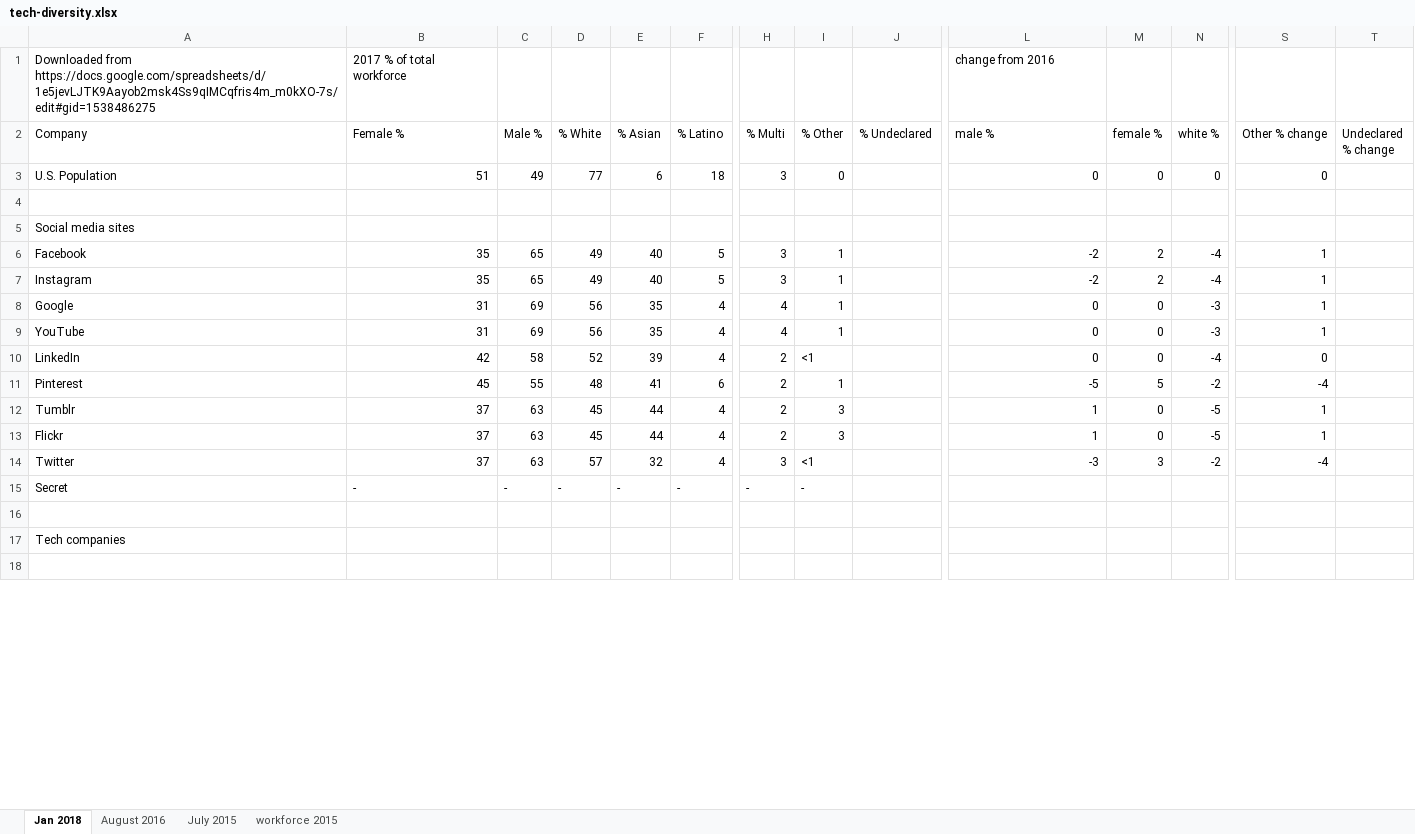
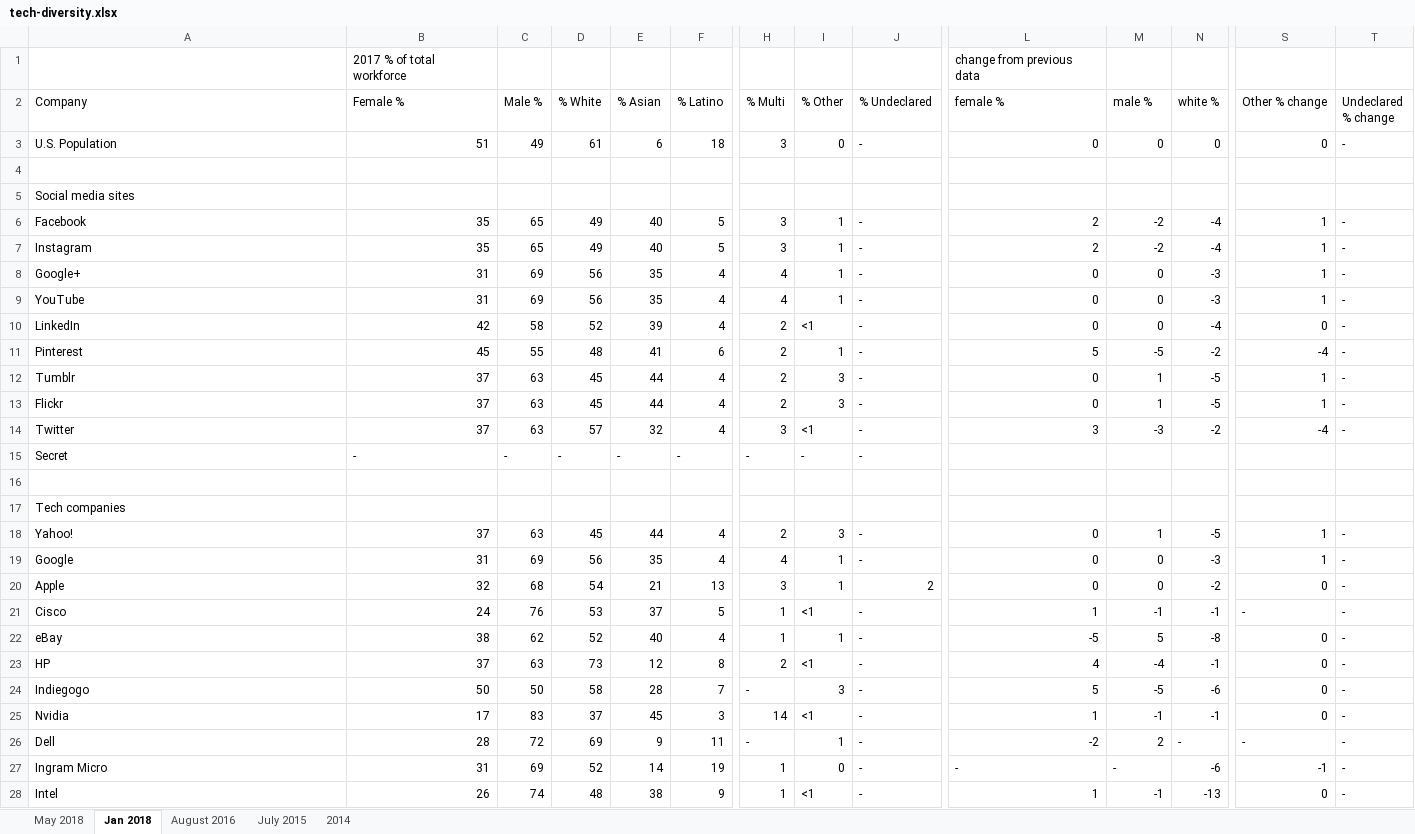
Before and after one commit to plashchynski/UoL-CM1040-webdev-datvis, an Excel workbook: data/tech-diversity/source/tech-diversity.xlsx, sheet Jan 2018, drawn as a sheet; only a part is shown, gaps mark what is left out; the shorter side is filled out with more unchanged rows; values as stored, in another font and other column widths than the file's, no cell formats; rows hold the shown columns only; the diff covers the shown part only; the diff names each change by its address in the sheet, - before the commit and + after, or states it on an @@ line.

Commit message:
update tech diversity data

```diff
--- a/data/tech-diversity/source/tech-diversity.xlsx (sheet Jan 2018)
+++ b/data/tech-diversity/source/tech-diversity.xlsx (sheet Jan 2018)
-sheet tab: workforce 2015
+sheet tab: 2014
+sheet tab: May 2018
-A1 (Company): Downloaded from https://docs.google.com/spreadsheets/d/1e5jevLJTK9Aayob2msk4Ss9qIMCqfris4m_m0kXO-7s/edit#gid=1538486275
+A1 (Company): (empty)
-L1 (female %): change from 2016
+L1 (female %): change from previous data
-L2: male %
+L2: female %
-M2: female %
+M2: male %
-D3 (% White): 77
+D3 (% White): 61
-J3 (% Undeclared): (empty)
+J3 (% Undeclared): -
-T3 (Undeclared % change): (empty)
+T3 (Undeclared % change): -
-J6:J15 (% Undeclared): (empty)
+J6:J15 (% Undeclared): -
-L6:L7 (female %): -2
+L6:L7 (female %): 2
-M6:M7 (male %): 2
+M6:M7 (male %): -2
-T6:T14 (Undeclared % change): (empty)
+T6:T14 (Undeclared % change): -
-A8 (Company): Google
+A8 (Company): Google+
-L11 (female %): -5
+L11 (female %): 5
-M11 (male %): 5
+M11 (male %): -5
-L12:L13 (female %): 1
+L12:L13 (female %): 0
-M12:M13 (male %): 0
+M12:M13 (male %): 1
-L14 (female %): -3
+L14 (female %): 3
-M14 (male %): 3
+M14 (male %): -3
+row 18: Yahoo! | 37 | 63 | 45 | 44 | 4 | 2 | 3 | - | 0 | 1 | -5 | 1 | -
+row 19: Google | 31 | 69 | 56 | 35 | 4 | 4 | 1 | - | 0 | 0 | -3 | 1 | -
+row 20: Apple | 32 | 68 | 54 | 21 | 13 | 3 | 1 | 2 | 0 | 0 | -2 | 0 | -
+row 21: Cisco | 24 | 76 | 53 | 37 | 5 | 1 | <1 | - | 1 | -1 | -1 | - | -
+row 22: eBay | 38 | 62 | 52 | 40 | 4 | 1 | 1 | - | -5 | 5 | -8 | 0 | -
+row 23: HP | 37 | 63 | 73 | 12 | 8 | 2 | <1 | - | 4 | -4 | -1 | 0 | -
+row 24: Indiegogo | 50 | 50 | 58 | 28 | 7 | - | 3 | - | 5 | -5 | -6 | 0 | -
+row 25: Nvidia | 17 | 83 | 37 | 45 | 3 | 14 | <1 | - | 1 | -1 | -1 | 0 | -
+row 26: Dell | 28 | 72 | 69 | 9 | 11 | - | 1 | - | -2 | 2 | - | - | -
+row 27: Ingram Micro | 31 | 69 | 52 | 14 | 19 | 1 | 0 | - | - | - | -6 | -1 | -
+row 28: Intel | 26 | 74 | 48 | 38 | 9 | 1 | <1 | - | 1 | -1 | -13 | 0 | -
```
Also changed, not shown: 7 added rows, 19 removed rows and 22 edited cells elsewhere in this sheet, sheet 2014, sheet August 2016, sheet July 2015, cell formats, formulas that keep their value, 2 other files.
